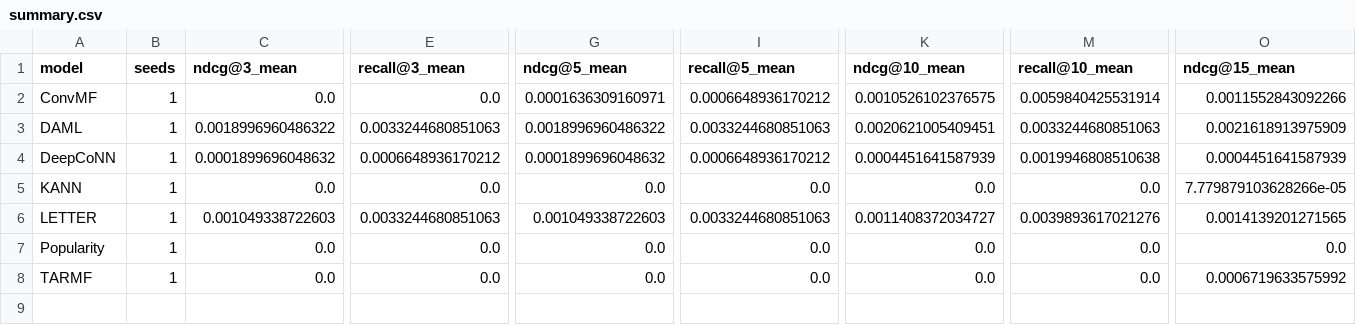
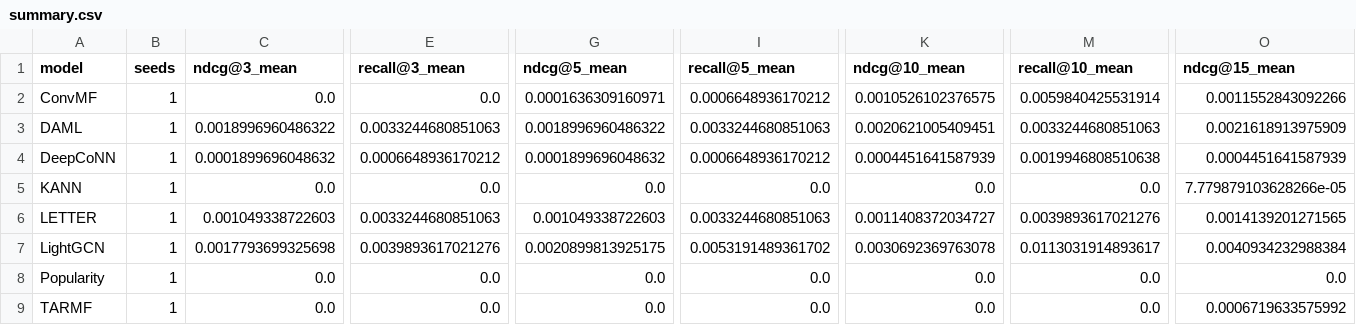
Before and after one commit to ferreira-eduardo/iRev, a CSV file: results/ghcf/Rotten_Tomatoes_data/fold_0/summary.csv, drawn as a sheet; only a part is shown, gaps mark what is left out; rows hold the shown columns only; the diff names each change by its address in the sheet, - before the commit and + after, or states it on an @@ line.

```diff
--- a/results/ghcf/Rotten_Tomatoes_data/fold_0/summary.csv
+++ b/results/ghcf/Rotten_Tomatoes_data/fold_0/summary.csv
+row 7: LightGCN | 1 | 0.0017793699325698 | 0.0039893617021276 | 0.0020899813925175 | 0.0053191489361702 | 0.0030692369763078 | 0.0113031914893617 | 0.0040934232988384
```
Also changed, not shown: results/ghcf/Rotten_Tomatoes_data/fold_1/summary.csv, results/ghcf/Rotten_Tomatoes_data/fold_2/summary.csv, 4 other files.
